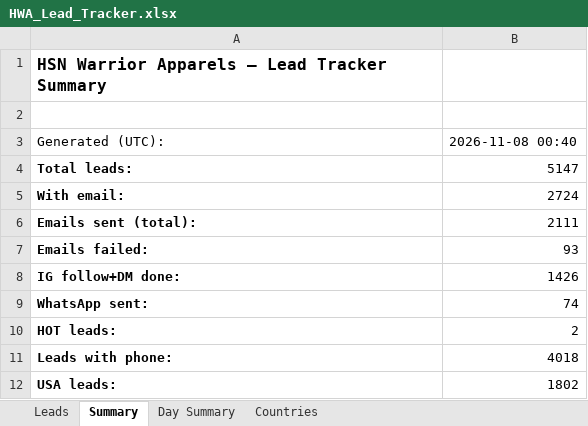
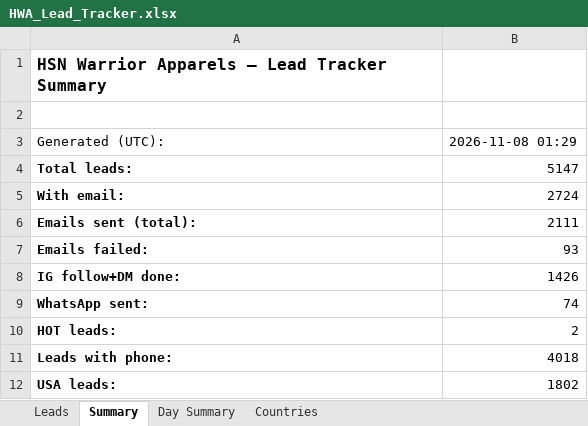
Before and after one commit to hsnwarriorapparel-dot/hsn-business, an Excel workbook: HWA_Lead_Tracker.xlsx, sheet Summary, drawn as a sheet; values as stored, in another font and other column widths than the file's, no borders; the diff names each change by its address in the sheet, - before the commit and + after, or states it on an @@ line.

```diff
--- a/HWA_Lead_Tracker.xlsx (sheet Summary)
+++ b/HWA_Lead_Tracker.xlsx (sheet Summary)
-B3: 2026-11-08 00:40
+B3: 2026-11-08 01:29
```
Also changed, not shown: sheet Leads, 9 other files.
